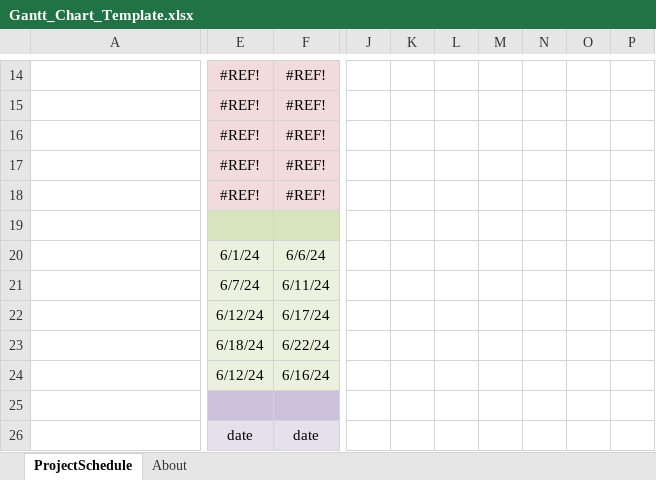
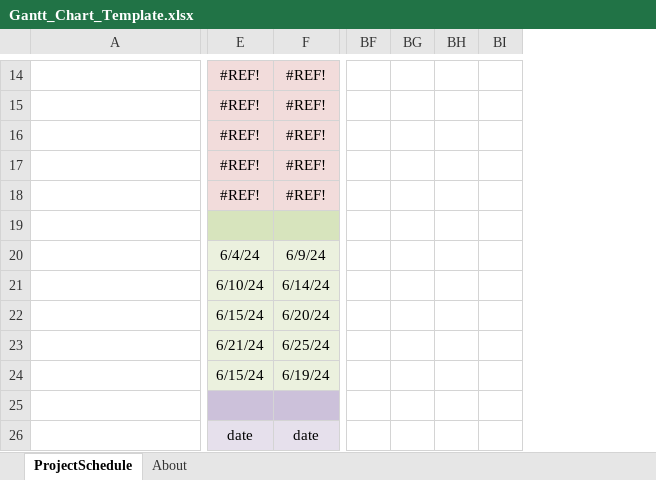
Before and after one commit to skyline-high-school/year-end-partner-project-year-end-project-attiyah-and-priyansh, an Excel workbook: Documentation/Gantt_Chart_Template.xlsx, sheet ProjectSchedule, drawn as a sheet; only a part is shown, gaps mark what is left out; values as stored, in another font and other column widths than the file's, no borders; conditional formats not drawn; removed rows and columns are numbered as before the commit, all else as after; the diff covers the shown part only; the diff names each change by its address in the sheet, - before the commit and + after, or states it on an @@ line.

Commit message:
initial template to edit index and products page

```diff
--- a/Documentation/Gantt_Chart_Template.xlsx (sheet ProjectSchedule)
+++ b/Documentation/Gantt_Chart_Template.xlsx (sheet ProjectSchedule)
-column J, empty
-column K, empty
-column L, empty
-column M, empty
-column N, empty
-column O, empty
-column P, empty
+column BF, empty
+column BG, empty
+column BH, empty
+column BI, empty
-E20: 6/1/24
+E20: 6/4/24
-F20: 6/6/24
+F20: 6/9/24
-E21: 6/7/24
+E21: 6/10/24
-F21: 6/11/24
+F21: 6/14/24
-E22: 6/12/24
+E22: 6/15/24
-F22: 6/17/24
+F22: 6/20/24
-E23: 6/18/24
+E23: 6/21/24
-F23: 6/22/24
+F23: 6/25/24
-E24: 6/12/24
+E24: 6/15/24
-F24: 6/16/24
+F24: 6/19/24
```
Also changed, not shown: 3 added columns, 11 edited cells and merged cells elsewhere in this sheet, formulas that keep their value.
